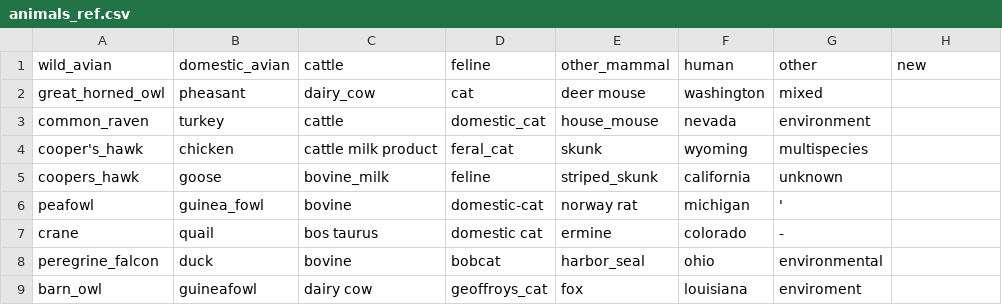
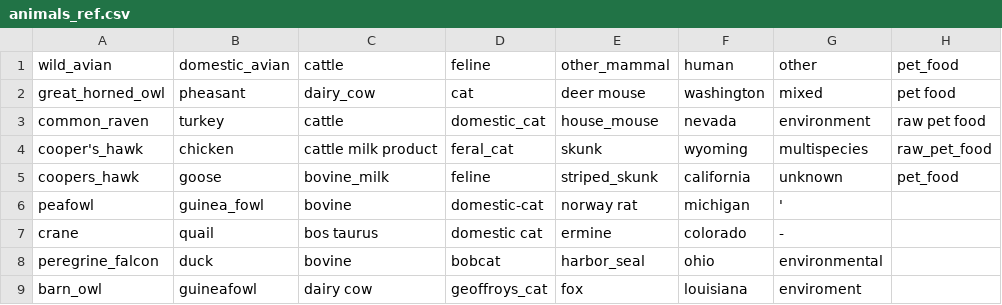
Before and after one commit to maksiaev/Avian_Flu, a CSV file: references/animals_ref.csv, drawn as a sheet; only a part is shown; the diff covers the shown part only.

Commit message:
pet food is now its own category in ref

```diff
--- a/references/animals_ref.csv
+++ b/references/animals_ref.csv
@@ -1,6 +1,6 @@
-wild_avian,domestic_avian,cattle,feline,other_mammal,human,other,new
-great_horned_owl,pheasant,dairy_cow,cat,deer mouse,washington,mixed,
-common_raven,turkey,cattle,domestic_cat,house_mouse,nevada,environment,
-cooper's_hawk,chicken,cattle milk product,feral_cat,skunk,wyoming,multispecies,
-coopers_hawk,goose,bovine_milk,feline,striped_skunk,california,unknown,
+wild_avian,domestic_avian,cattle,feline,other_mammal,human,other,pet_food
+great_horned_owl,pheasant,dairy_cow,cat,deer mouse,washington,mixed,pet food
+common_raven,turkey,cattle,domestic_cat,house_mouse,nevada,environment,raw pet food
+cooper's_hawk,chicken,cattle milk product,feral_cat,skunk,wyoming,multispecies,raw_pet_food
+coopers_hawk,goose,bovine_milk,feline,striped_skunk,california,unknown,pet_food
 peafowl,guinea_fowl,bovine ,domestic-cat,norway rat,michigan,',
```
Also changed, not shown: 24 edited cells elsewhere in this file, 7 other files.
